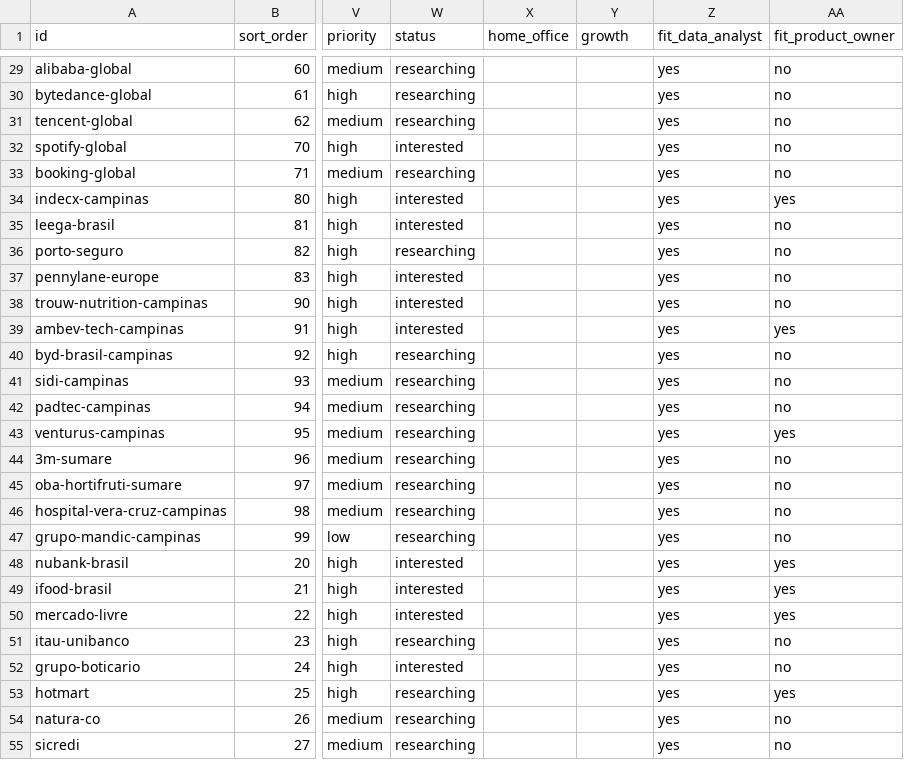
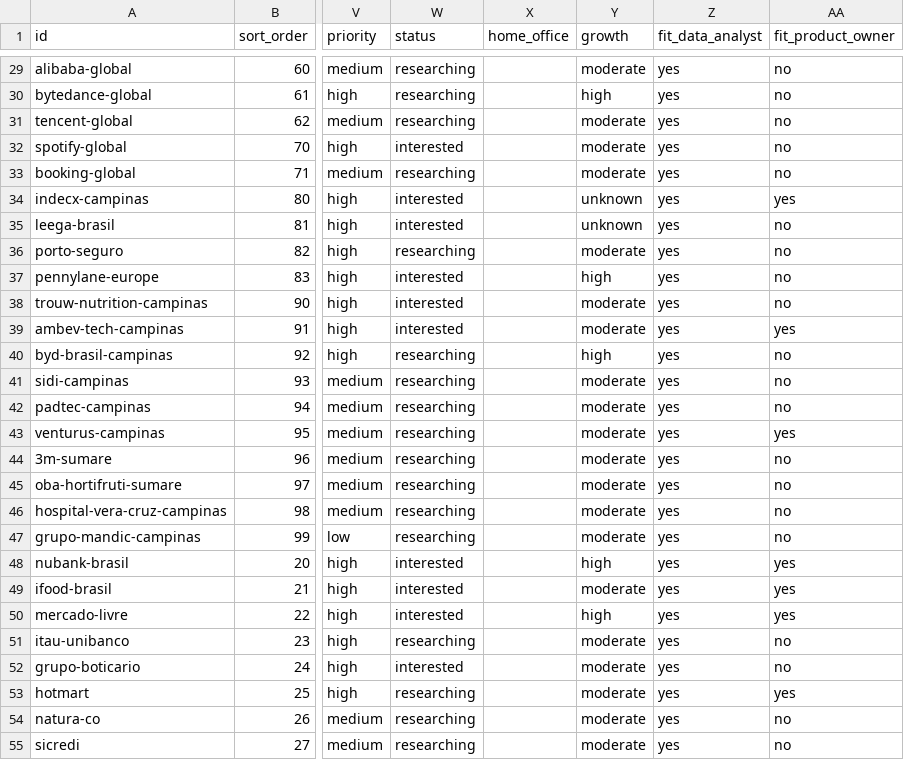
Before and after one commit to duducm2/my-personal-repo, a CSV file: my-data/canonical/companies.csv, drawn as a sheet; only a part is shown, gaps mark what is left out; the diff covers the shown part only; the diff names each change by its address in the sheet, - before the commit and + after, or states it on an @@ line.

```diff
--- a/my-data/canonical/companies.csv
+++ b/my-data/canonical/companies.csv
-Y29 (growth): (empty)
+Y29 (growth): moderate
-Y30 (growth): (empty)
+Y30 (growth): high
-Y31:Y33 (growth): (empty)
+Y31:Y33 (growth): moderate
-Y34:Y35 (growth): (empty)
+Y34:Y35 (growth): unknown
-Y36 (growth): (empty)
+Y36 (growth): moderate
-Y37 (growth): (empty)
+Y37 (growth): high
-Y38:Y39 (growth): (empty)
+Y38:Y39 (growth): moderate
-Y40 (growth): (empty)
+Y40 (growth): high
-Y41:Y47 (growth): (empty)
+Y41:Y47 (growth): moderate
-Y48 (growth): (empty)
+Y48 (growth): high
-Y49 (growth): (empty)
+Y49 (growth): moderate
-Y50 (growth): (empty)
+Y50 (growth): high
-Y51:Y55 (growth): (empty)
+Y51:Y55 (growth): moderate
```
Also changed, not shown: 151 edited cells elsewhere in this file, 5 other files.
